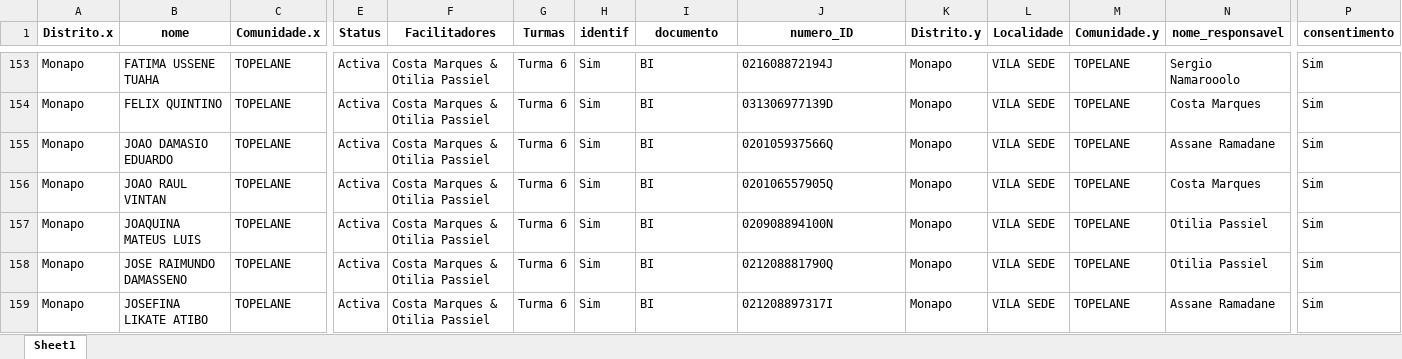
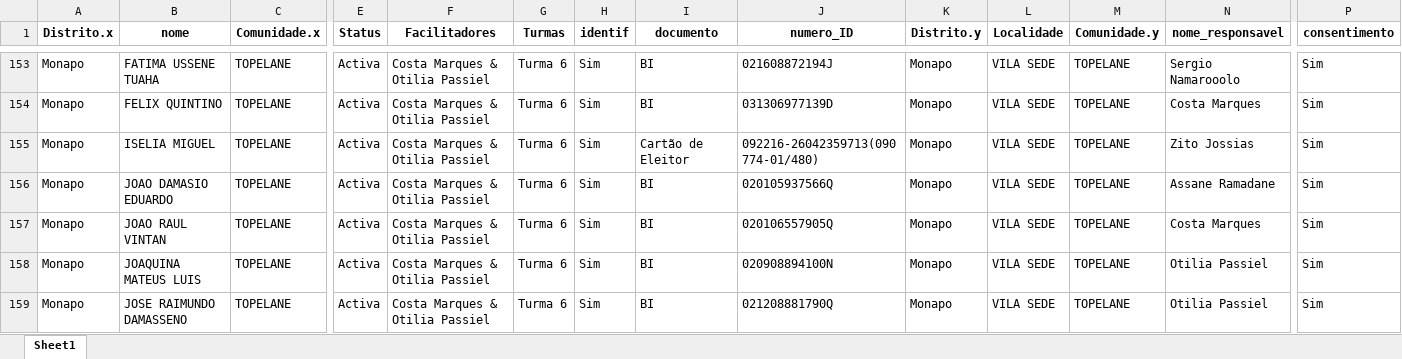
Before and after one commit to muvamis/dash_nexus_c1_2026, an Excel workbook: Perfil_Monapo_Geral.xlsx, sheet Sheet1, drawn as a sheet; only a part is shown, gaps mark what is left out; the shorter side is filled out with more unchanged rows; values as stored, in another font and other column widths than the file's, no borders; rows hold the shown columns only; the diff covers the shown part only; the diff names each change by its address in the sheet, - before the commit and + after, or states it on an @@ line.

```diff
--- a/Perfil_Monapo_Geral.xlsx (sheet Sheet1)
+++ b/Perfil_Monapo_Geral.xlsx (sheet Sheet1)
+row 155: Monapo | ISELIA MIGUEL | TOPELANE | Activa | Costa Marques & Otilia Passiel | Turma 6 | Sim | Cartão de Eleitor | 092216-26042359713(090774-01/480) | Monapo | VILA SEDE | TOPELANE | Zito Jossias | Sim
```
Also changed, not shown: 56 edited cells elsewhere in this sheet, Lista_Monapo_Turmas.xlsx, Presencas_Nexus.xlsx, 6 other files.
